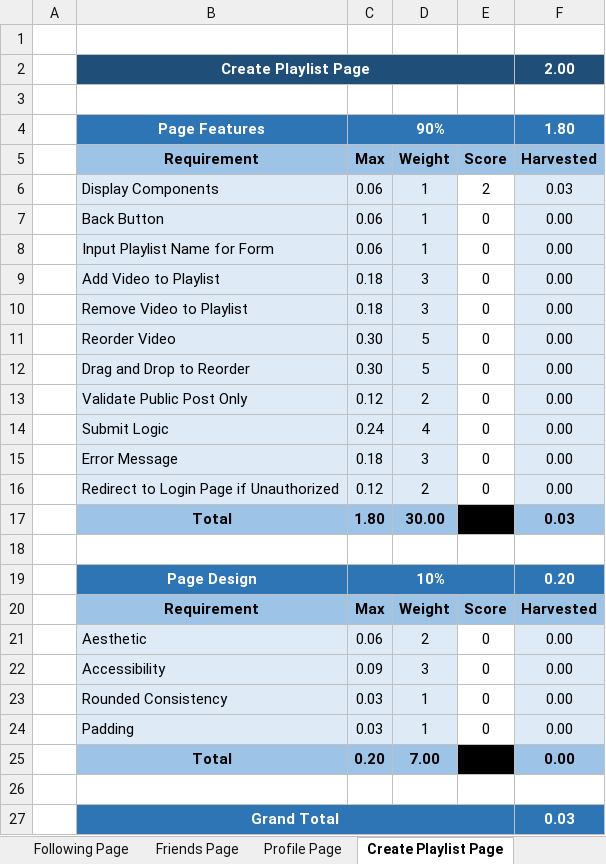
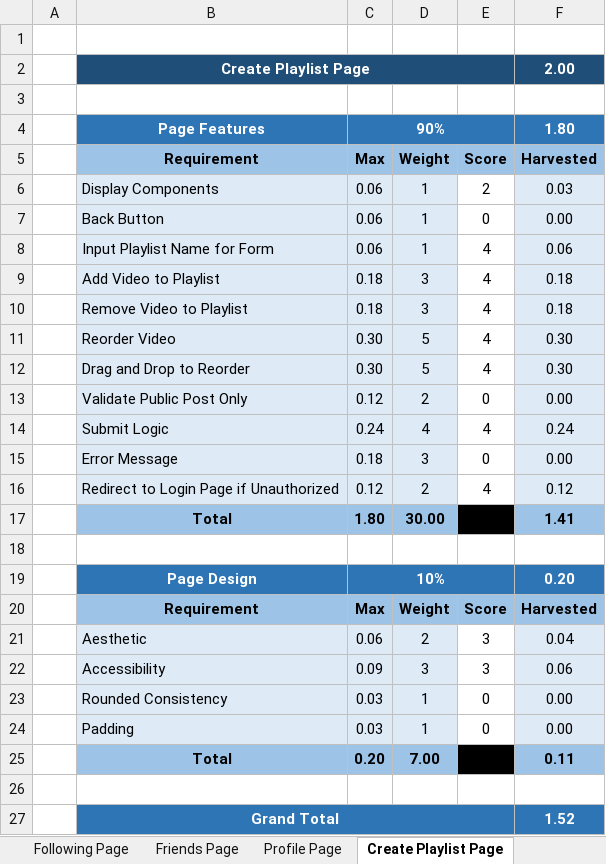
Before and after one commit to KennedySurianto/tpa_web, an Excel workbook: Correction Web 25-1 - Final_KN.xlsx, sheet Create Playlist Page, drawn as a sheet; values as stored, in another font and other column widths than the file's, no borders; the diff names each change by its address in the sheet, - before the commit and + after, or states it on an @@ line.

Commit message:
add: playlist page styling, update, delete, reorder by dnd

```diff
--- a/Correction Web 25-1 - Final_KN.xlsx (sheet Create Playlist Page)
+++ b/Correction Web 25-1 - Final_KN.xlsx (sheet Create Playlist Page)
-E8:E12: 0
+E8:E12: 4
-F8: 0.00
+F8: 0.06
-F9:F10: 0.00
+F9:F10: 0.18
-F11:F12: 0.00
+F11:F12: 0.30
-E14: 0
+E14: 4
-F14: 0.00
+F14: 0.24
-E16: 0
+E16: 4
-F16: 0.00
+F16: 0.12
-F17: 0.03
+F17: 1.41
-E21:E22: 0
+E21:E22: 3
-F21: 0.00
+F21: 0.04
-F22: 0.00
+F22: 0.06
-F25: 0.00
+F25: 0.11
-F27: 0.03
+F27: 1.52
```
Also changed, not shown: sheet Master, sheet Result, 14 other files.
